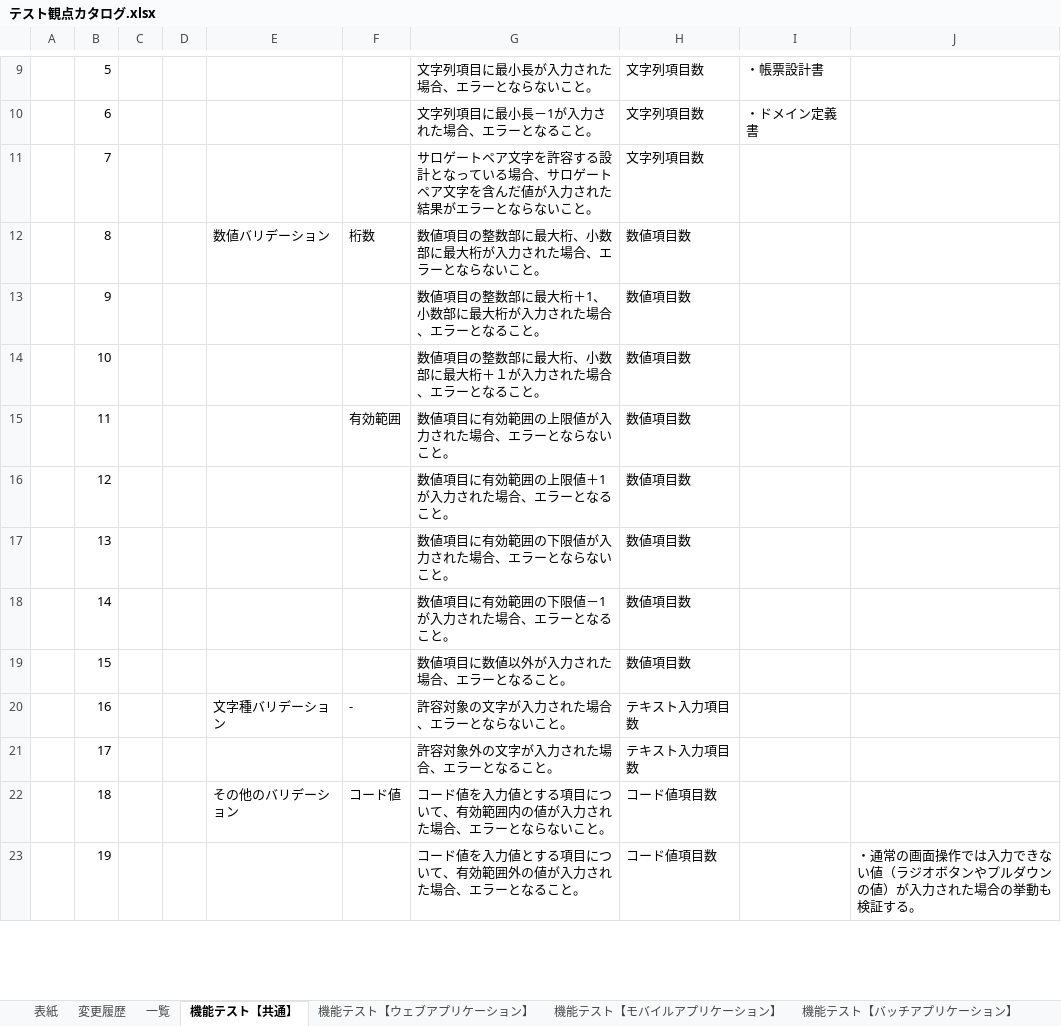
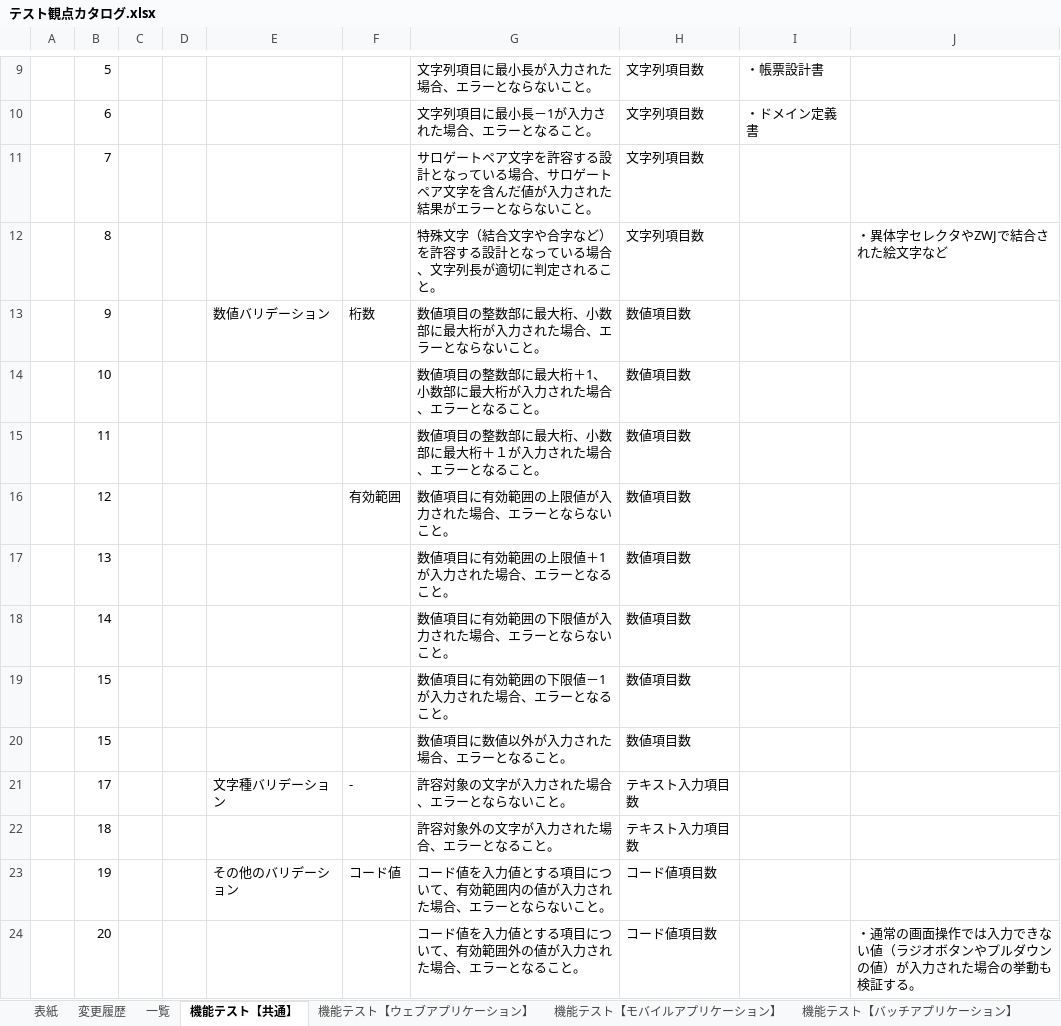
Before and after one commit to Fintan-contents/testing-viewpoint, an Excel workbook: docs/テスト観点カタログ.xlsx, sheet 機能テスト【共通】, drawn as a sheet; only a part is shown, gaps mark what is left out; values as stored, in another font and other column widths than the file's, no borders; removed rows and columns are numbered as before the commit, all else as after; the diff covers the shown part only; the diff names each change by its address in the sheet, - before the commit and + after, or states it on an @@ line.

```diff
--- a/docs/テスト観点カタログ.xlsx (sheet 機能テスト【共通】)
+++ b/docs/テスト観点カタログ.xlsx (sheet 機能テスト【共通】)
+row 12:  | 8 |  |  |  |  | 特殊文字（結合文字や合字など）を許容する設計となっている場合、文字列長が適切に判定されること。 | 文字列項目数 |  | ・異体字セレクタやZWJで結合された絵文字など
-B13: 8
+B13: 9
-row 13:  | 9 |  |  |  |  | 数値項目の整数部に最大桁＋1、小数部に最大桁が入力された場合、エラーとなること。 | 数値項目数
-G14: 数値項目の整数部に最大桁、小数部に最大桁＋１が入力された場合、エラーとなること。
+G14: 数値項目の整数部に最大桁＋1、小数部に最大桁が入力された場合、エラーとなること。
+row 15:  | 11 |  |  |  |  | 数値項目の整数部に最大桁、小数部に最大桁＋１が入力された場合、エラーとなること。 | 数値項目数
-B16: 11
+B16: 12
-row 16:  | 12 |  |  |  |  | 数値項目に有効範囲の上限値＋1が入力された場合、エラーとなること。 | 数値項目数
-G17: 数値項目に有効範囲の下限値が入力された場合、エラーとならないこと。
+G17: 数値項目に有効範囲の上限値＋1が入力された場合、エラーとなること。
-G18: 数値項目に有効範囲の下限値－1が入力された場合、エラーとなること。
+G18: 数値項目に有効範囲の下限値が入力された場合、エラーとならないこと。
+row 19:  | 15 |  |  |  |  | 数値項目に有効範囲の下限値－1が入力された場合、エラーとなること。 | 数値項目数
-B21: 16
+B21: 17
-B22: 17
+B22: 18
-B23: 18
+B23: 19
-B24: 19
+B24: 20
```
Also changed, not shown: 1 added row, 1 removed row and 12 edited cells elsewhere in this sheet, sheet セキュリティテスト, sheet 機能テスト【ウェブアプリケーション】, sheet 機能テスト【ウェブサービス】, sheet 変更履歴, formulas that keep their value.
